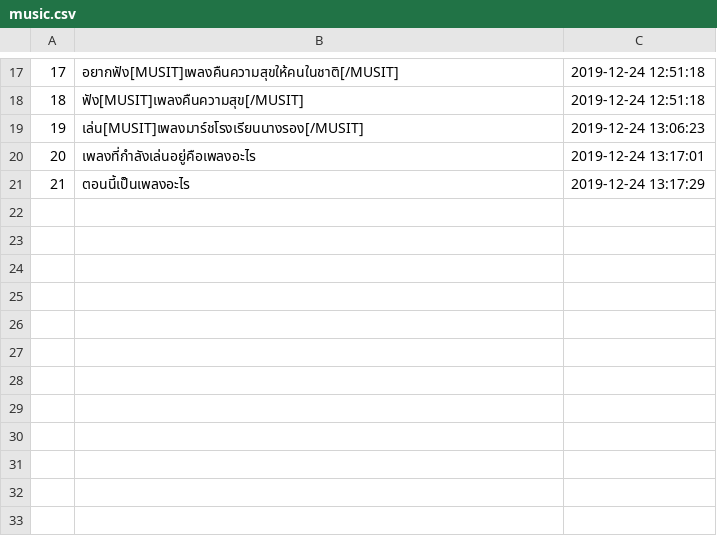
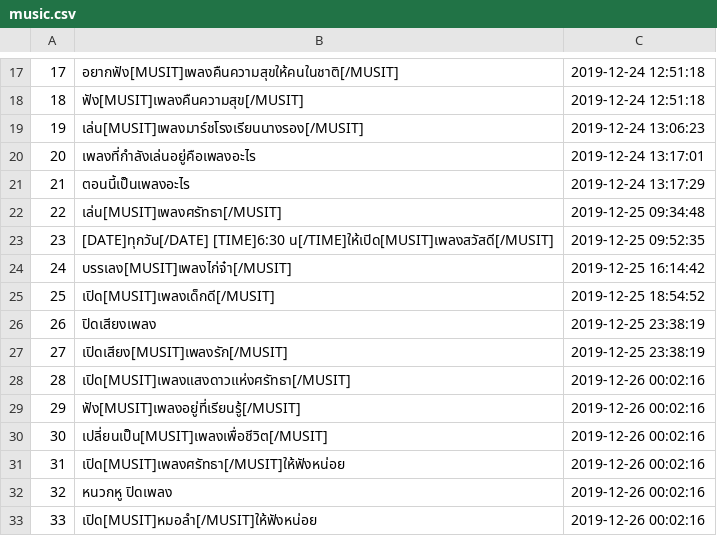
Before and after one commit to wannaphong/sandy_nsc2020, a CSV file: nlu/dataset/music.csv, drawn as a sheet; only a part is shown, gaps mark what is left out; the diff names each change by its address in the sheet, - before the commit and + after, or states it on an @@ line.

```diff
--- a/nlu/dataset/music.csv
+++ b/nlu/dataset/music.csv
+row 22: 22 | เล่น[MUSIT]เพลงศรัทธา[/MUSIT] | 2019-12-25 09:34:48
+row 23: 23 | [DATE]ทุกวัน[/DATE] [TIME]6:30 น[/TIME]ให้เปิด[MUSIT]เพลงสวัสดี[/MUSIT] | 2019-12-25 09:52:35
+row 24: 24 | บรรเลง[MUSIT]เพลงไก่จ๋า[/MUSIT] | 2019-12-25 16:14:42
+row 25: 25 | เปิด[MUSIT]เพลงเด็กดี[/MUSIT] | 2019-12-25 18:54:52
+row 26: 26 | ปิดเสียงเพลง | 2019-12-25 23:38:19
+row 27: 27 | เปิดเสียง[MUSIT]เพลงรัก[/MUSIT] | 2019-12-25 23:38:19
+row 28: 28 | เปิด[MUSIT]เพลงแสงดาวแห่งศรัทธา[/MUSIT] | 2019-12-26 00:02:16
+row 29: 29 | ฟัง[MUSIT]เพลงอยู่ที่เรียนรู้[/MUSIT] | 2019-12-26 00:02:16
+row 30: 30 | เปลี่ยนเป็น[MUSIT]เพลงเพื่อชีวิต[/MUSIT] | 2019-12-26 00:02:16
+row 31: 31 | เปิด[MUSIT]เพลงศรัทธา[/MUSIT]ให้ฟังหน่อย | 2019-12-26 00:02:16
+row 32: 32 | หนวกหู ปิดเพลง | 2019-12-26 00:02:16
+row 33: 33 | เปิด[MUSIT]หมอลำ[/MUSIT]ให้ฟังหน่อย | 2019-12-26 00:02:16
```
Also changed, not shown: nlu/dataset/alert.csv, nlu/dataset/asktime.csv, 12 other files.
